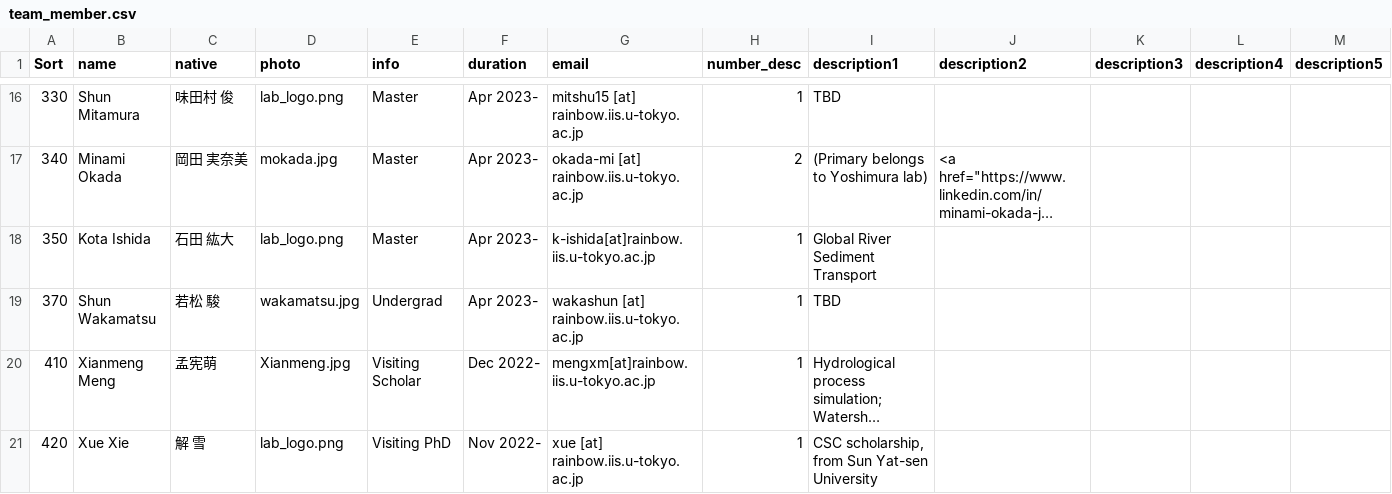
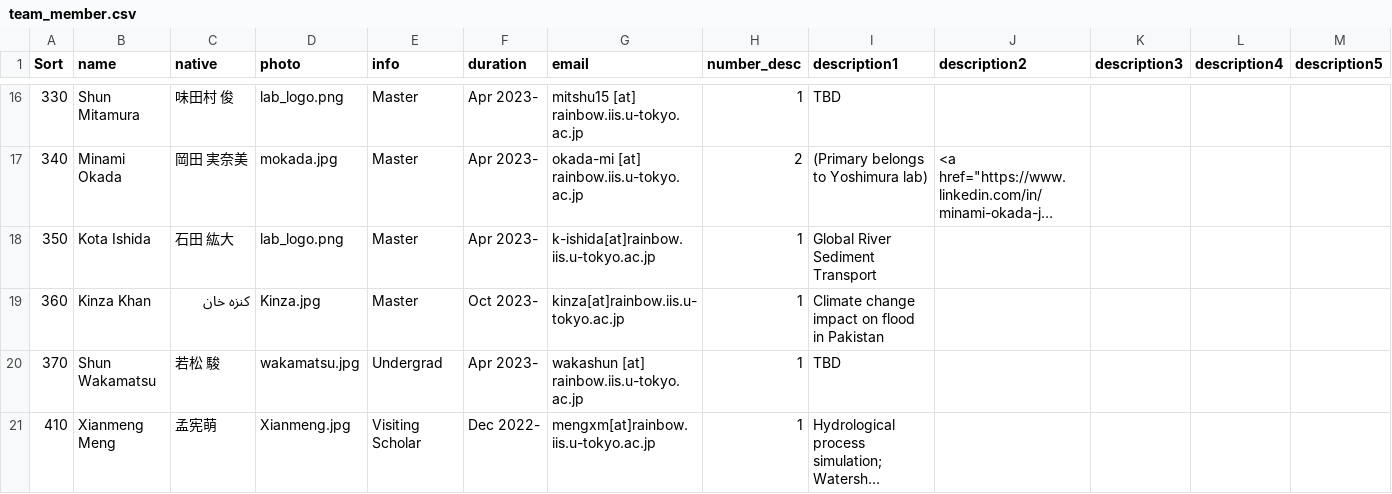
Before and after one commit to global-hydrodynamics/global-hydrodynamics.github.io, a CSV file: _data/team_member.csv, drawn as a sheet; only a part is shown, gaps mark what is left out; the shorter side is filled out with more unchanged rows; long unchanged cells end in ….

Commit message:
Kinza san added!

```diff
--- a/_data/team_member.csv
+++ b/_data/team_member.csv
@@ -22,2 +22,3 @@
 350,Kota Ishida,石田 紘大,lab_logo.png,Master,Apr 2023-,k-ishida[at]rainbow.iis.u-tokyo.ac.jp,1,Global River Sediment Transport,,,,
+360,Kinza Khan,کنزہ خان,Kinza.jpg,Master,Oct 2023-,kinza[at]rainbow.iis.u-tokyo.ac.jp,1,Climate change impact on flood in Pakistan,,,,
 370,Shun Wakamatsu,若松 駿,wakamatsu.jpg,Undergrad,Apr 2023-,wakashun [at] rainbow.iis.u-tokyo.ac.jp,1,TBD,,,,
```
Also changed, not shown: 1 other file.
